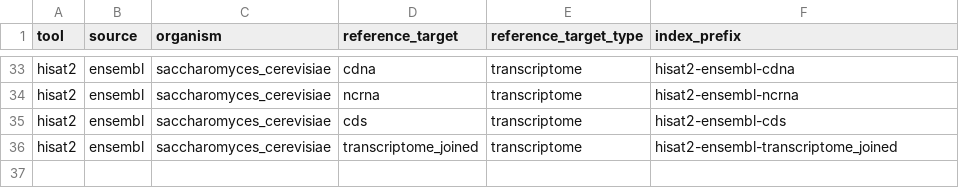
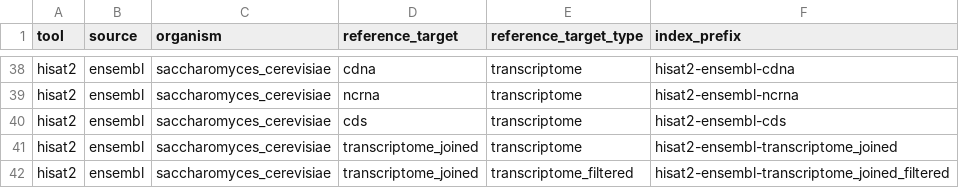
Before and after one commit to mdibl/pipeline-prep, a CSV file: tools/hisat2/ensembl-reference.csv, drawn as a sheet; only a part is shown, gaps mark what is left out; the diff covers the shown part only; the diff names each change by its address in the sheet, - before the commit and + after, or states it on an @@ line.

Commit message:
Added transcriptom_joined_filtered* dataset to hisat2 indexer

```diff
--- a/tools/hisat2/ensembl-reference.csv
+++ b/tools/hisat2/ensembl-reference.csv
+row 42: hisat2 | ensembl | saccharomyces_cerevisiae | transcriptome_joined | transcriptome_filtered | hisat2-ensembl-transcriptome_joined_filtered
```
Also changed, not shown: 5 added rows elsewhere in this file.
